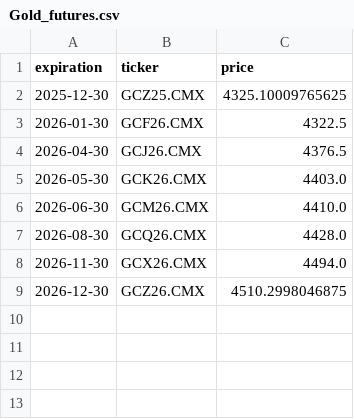
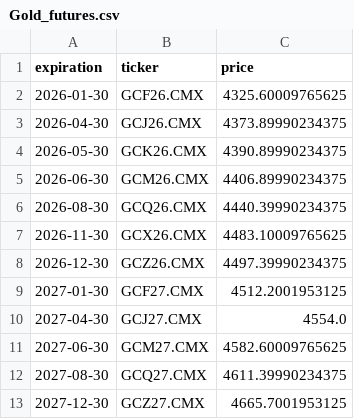
Before and after one commit to Gab1trs/Market-Dashboard, a CSV file: futures/Gold_futures.csv, drawn as a sheet.

```diff
--- a/futures/Gold_futures.csv
+++ b/futures/Gold_futures.csv
@@ -1,9 +1,13 @@
 expiration,ticker,price
-2025-12-30,GCZ25.CMX,4325.10009765625
-2026-01-30,GCF26.CMX,4322.5
-2026-04-30,GCJ26.CMX,4376.5
-2026-05-30,GCK26.CMX,4403.0
-2026-06-30,GCM26.CMX,4410.0
-2026-08-30,GCQ26.CMX,4428.0
-2026-11-30,GCX26.CMX,4494.0
-2026-12-30,GCZ26.CMX,4510.2998046875
+2026-01-30,GCF26.CMX,4325.60009765625
+2026-04-30,GCJ26.CMX,4373.89990234375
+2026-05-30,GCK26.CMX,4390.89990234375
+2026-06-30,GCM26.CMX,4406.89990234375
+2026-08-30,GCQ26.CMX,4440.39990234375
+2026-11-30,GCX26.CMX,4483.10009765625
+2026-12-30,GCZ26.CMX,4497.39990234375
+2027-01-30,GCF27.CMX,4512.2001953125
+2027-04-30,GCJ27.CMX,4554.0
+2027-06-30,GCM27.CMX,4582.60009765625
+2027-08-30,GCQ27.CMX,4611.39990234375
+2027-12-30,GCZ27.CMX,4665.7001953125
```
Also changed, not shown: data/Inflation_Bond_data.csv, data/all_assets_prices.csv, 42 other files.
